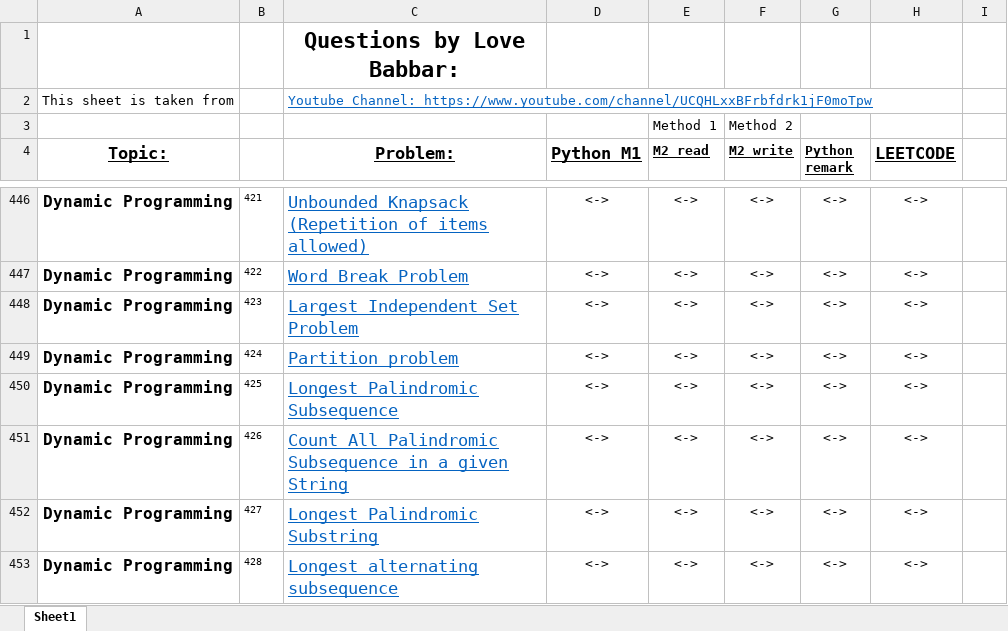
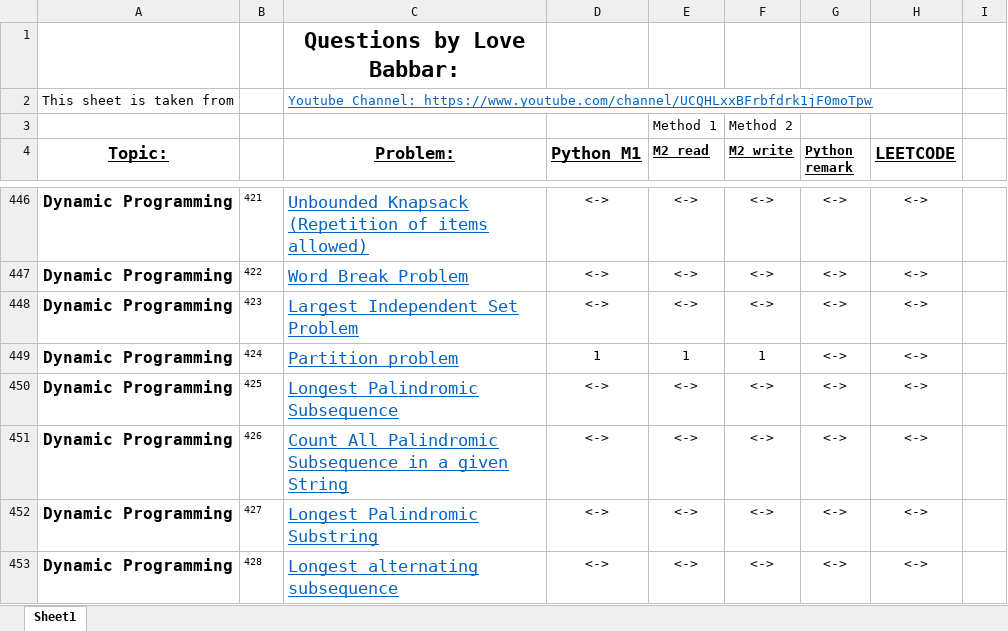
Before and after one commit to abhijitgawai/Data_Structures_and_Algorithms_Questions, an Excel workbook: DSA Sheet.xlsx, sheet Sheet1, drawn as a sheet; only a part is shown, gaps mark what is left out; values as stored, in another font and other column widths than the file's, no borders; the diff names each change by its address in the sheet, - before the commit and + after, or states it on an @@ line.

```diff
--- a/DSA Sheet.xlsx (sheet Sheet1)
+++ b/DSA Sheet.xlsx (sheet Sheet1)
-D449 (Python M1): <->
+D449 (Python M1): 1
-E449 (M2 read): <->
+E449 (M2 read): 1
-F449 (M2 write): <->
+F449 (M2 write): 1
```
Also changed, not shown: 1 other file.
